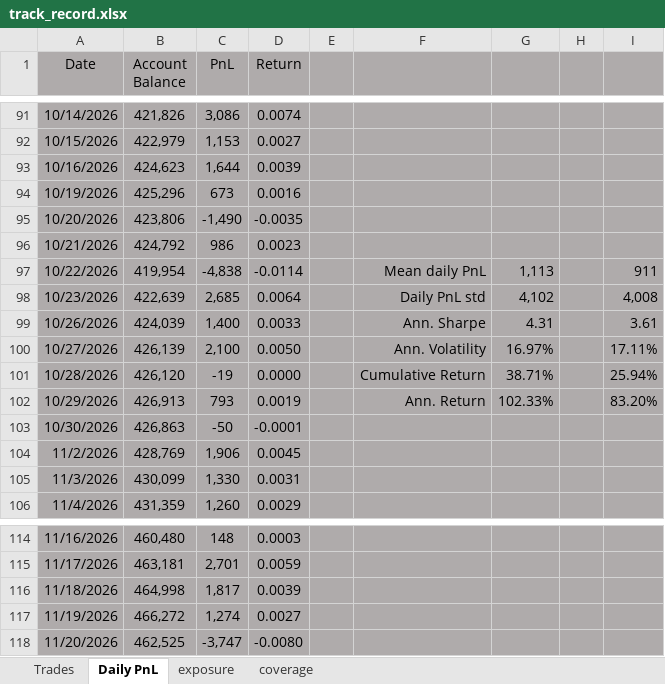
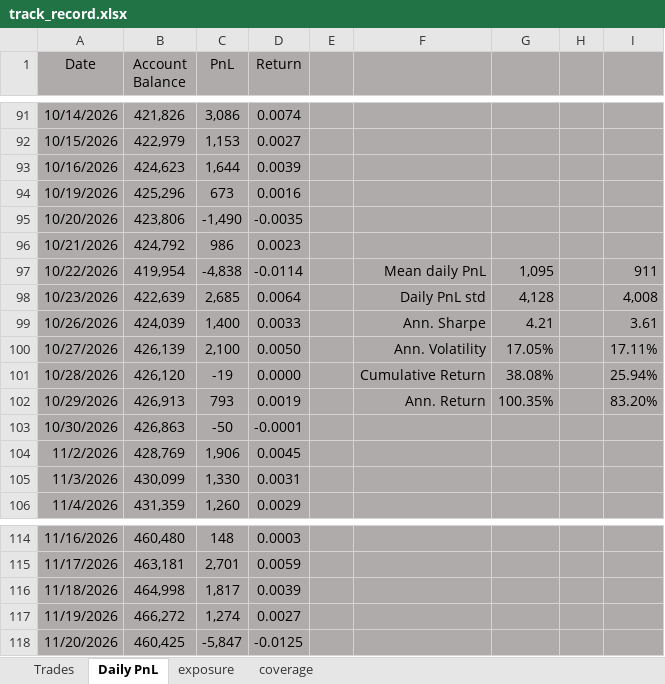
Before and after one commit to bkayabkaya/bookmonitor, an Excel workbook: track_record.xlsx, sheet Daily PnL, drawn as a sheet; only a part is shown, gaps mark what is left out; values as stored, in another font and other column widths than the file's, no borders; the diff names each change by its address in the sheet, - before the commit and + after, or states it on an @@ line.

```diff
--- a/track_record.xlsx (sheet Daily PnL)
+++ b/track_record.xlsx (sheet Daily PnL)
-G97: 1,113
+G97: 1,095
-G98: 4,102
+G98: 4,128
-G99: 4.31
+G99: 4.21
-G100: 16.97%
+G100: 17.05%
-G101: 38.71%
+G101: 38.08%
-G102: 102.33%
+G102: 100.35%
-B118 (Account Balance): 462,525
+B118 (Account Balance): 460,425
-C118 (PnL): -3,747
+C118 (PnL): -5,847
-D118 (Return): -0.0080
+D118 (Return): -0.0125
```
Also changed, not shown: sheet Trades, sheet exposure.
